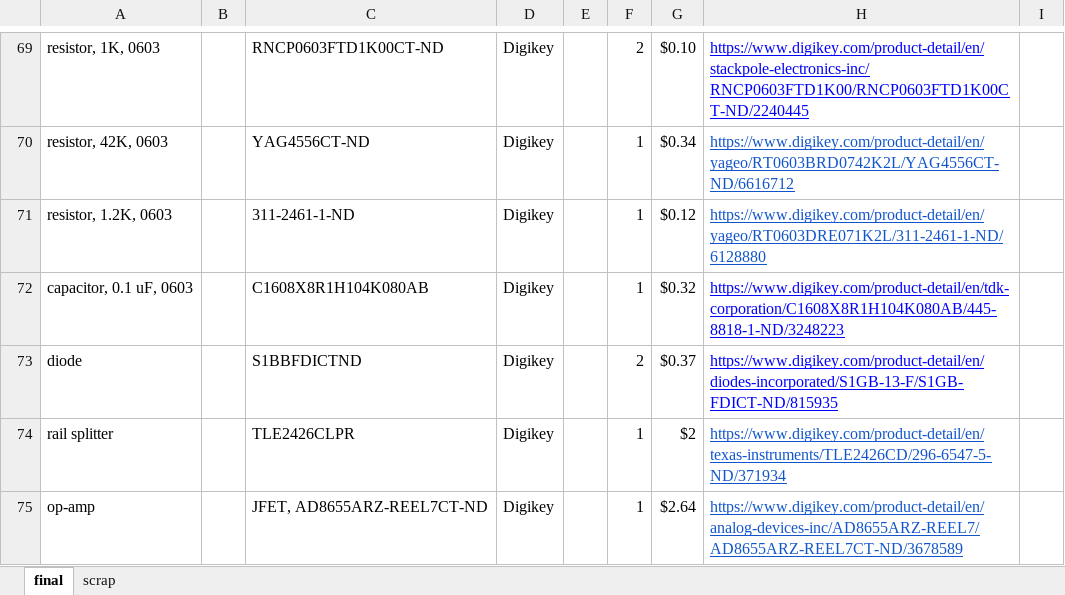
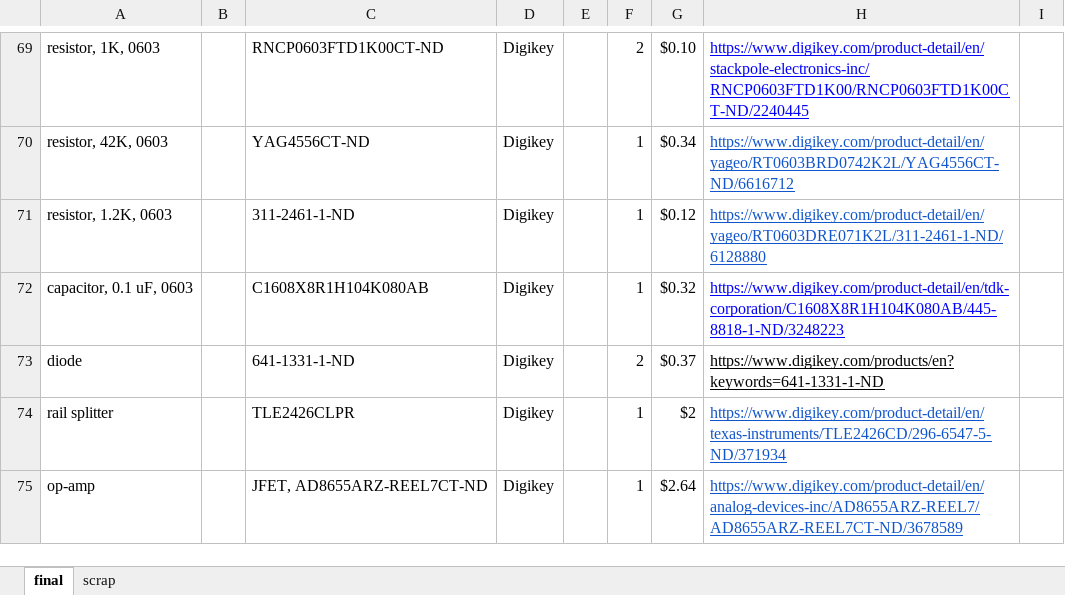
Before and after one commit to lperovich/seeboat, an Excel workbook: hardware/SeeBoat_fullPartsList.xlsx, sheet final, drawn as a sheet; only a part is shown, gaps mark what is left out; values as stored, in another font and other column widths than the file's, no borders; the diff names each change by its address in the sheet, - before the commit and + after, or states it on an @@ line.

Commit message:
parts list diode update

```diff
--- a/hardware/SeeBoat_fullPartsList.xlsx (sheet final)
+++ b/hardware/SeeBoat_fullPartsList.xlsx (sheet final)
-C73: S1BBFDICTND
+C73: 641-1331-1-ND
-H73: https://www.digikey.com/product-detail/en/diodes-incorporated/S1GB-13-F/S1GB-FDICT-ND/815935
+H73: https://www.digikey.com/products/en?keywords=641-1331-1-ND
-H73 text colour: #0000FF
+H73 text colour: black
```
